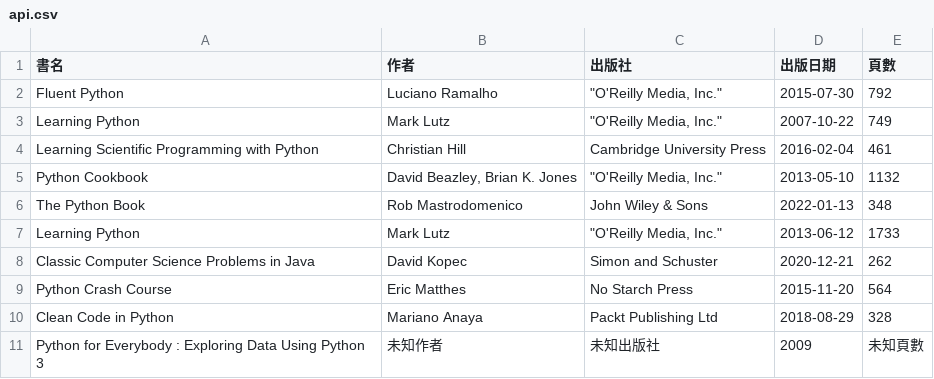
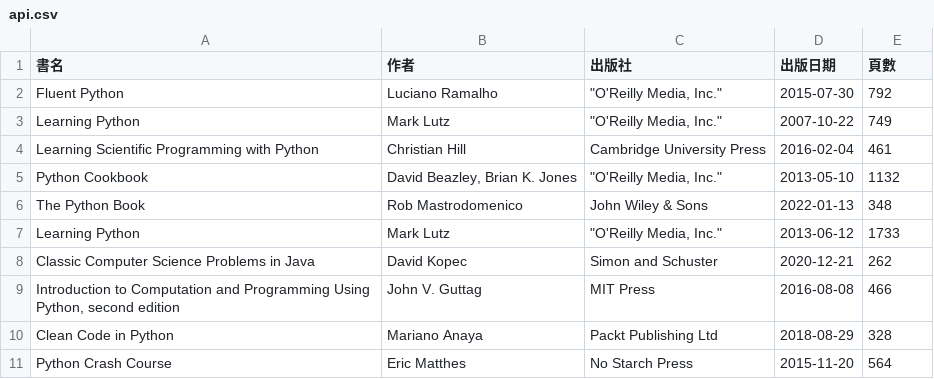
Before and after one commit to shadow-fun/midterm-crawler, a CSV file: api.csv, drawn as a sheet.

```diff
--- a/api.csv
+++ b/api.csv
@@ -8,4 +8,4 @@ Learning Python,Mark Lutz,"""O'Reilly Media, Inc.""",2013-06-12,1733
 Classic Computer Science Problems in Java,David Kopec,Simon and Schuster,2020-12-21,262
+"Introduction to Computation and Programming Using Python, second edition",John V. Guttag,MIT Press,2016-08-08,466
+Clean Code in Python,Mariano Anaya,Packt Publishing Ltd,2018-08-29,328
 Python Crash Course,Eric Matthes,No Starch Press,2015-11-20,564
-Clean Code in Python,Mariano Anaya,Packt Publishing Ltd,2018-08-29,328
-Python for Everybody : Exploring Data Using Python 3,未知作者,未知出版社,2009,未知頁數
```
